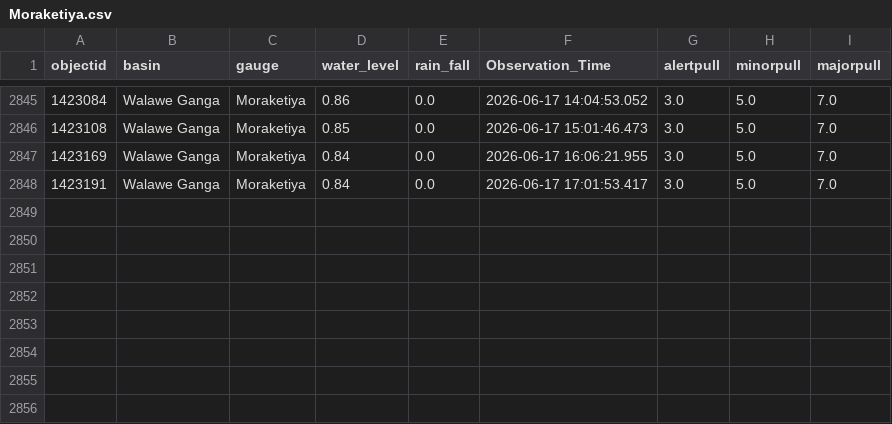
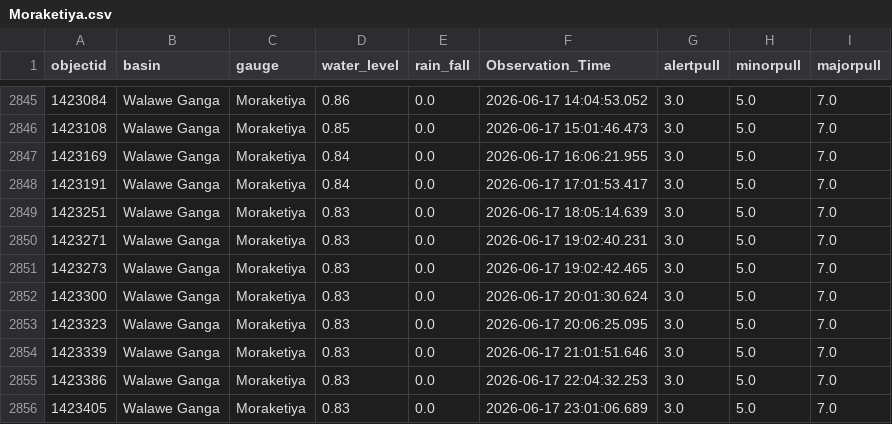
Before and after one commit to hhumal/Irrigation-Dept-Manual-River-Gauge-Readings, a CSV file: Station_Rainfall_CSVs/Moraketiya.csv, drawn as a sheet; only a part is shown, gaps mark what is left out; the diff names each change by its address in the sheet, - before the commit and + after, or states it on an @@ line.

```diff
--- a/Station_Rainfall_CSVs/Moraketiya.csv
+++ b/Station_Rainfall_CSVs/Moraketiya.csv
+row 2849: 1423251 | Walawe Ganga | Moraketiya | 0.83 | 0.0 | 2026-06-17 18:05:14.639 | 3.0 | 5.0 | 7.0
+row 2850: 1423271 | Walawe Ganga | Moraketiya | 0.83 | 0.0 | 2026-06-17 19:02:40.231 | 3.0 | 5.0 | 7.0
+row 2851: 1423273 | Walawe Ganga | Moraketiya | 0.83 | 0.0 | 2026-06-17 19:02:42.465 | 3.0 | 5.0 | 7.0
+row 2852: 1423300 | Walawe Ganga | Moraketiya | 0.83 | 0.0 | 2026-06-17 20:01:30.624 | 3.0 | 5.0 | 7.0
+row 2853: 1423323 | Walawe Ganga | Moraketiya | 0.83 | 0.0 | 2026-06-17 20:06:25.095 | 3.0 | 5.0 | 7.0
+row 2854: 1423339 | Walawe Ganga | Moraketiya | 0.83 | 0.0 | 2026-06-17 21:01:51.646 | 3.0 | 5.0 | 7.0
+row 2855: 1423386 | Walawe Ganga | Moraketiya | 0.83 | 0.0 | 2026-06-17 22:04:32.253 | 3.0 | 5.0 | 7.0
+row 2856: 1423405 | Walawe Ganga | Moraketiya | 0.83 | 0.0 | 2026-06-17 23:01:06.689 | 3.0 | 5.0 | 7.0
```
Also changed, not shown: Station_Rainfall_CSVs/Glencourse.csv, Station_Rainfall_CSVs/Manampitiya.csv, 37 other files.
